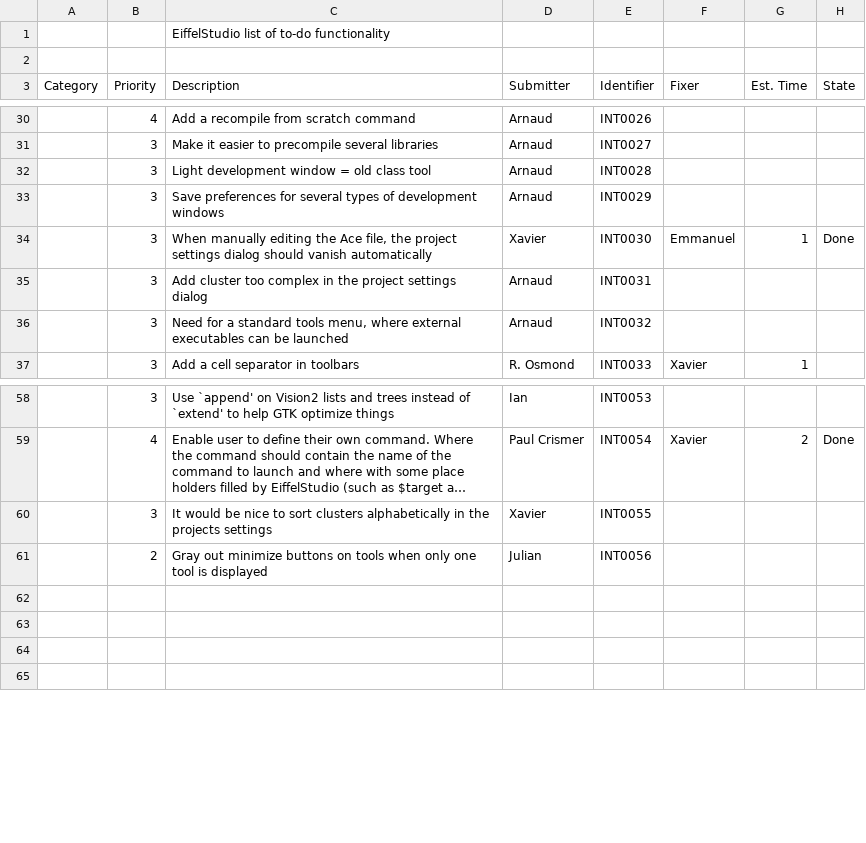
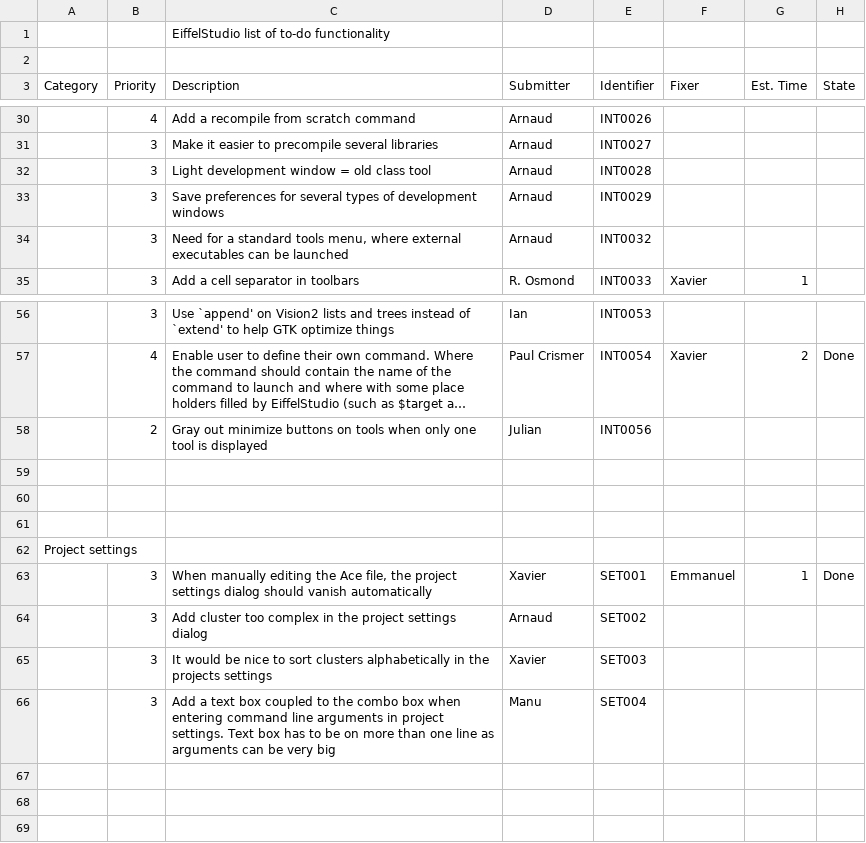
Before and after one commit to EiffelSoftware/EiffelStudio, a CSV file: Src/bench/Eiffel/doc/todo.csv, drawn as a sheet; only a part is shown, gaps mark what is left out; long unchanged cells end in …; removed rows and columns are numbered as before the commit, all else as after; the diff names each change by its address in the sheet, - before the commit and + after, or states it on an @@ line.

Commit message:
Created a project settings category. Added new suggestion for addition of new command lines
git-svn-id: https://svn.eiffel.com/eiffelstudio-public/trunk@30076 8089f293-4706-0410-a29e-feb5c42a2edf

```diff
--- a/Src/bench/Eiffel/doc/todo.csv
+++ b/Src/bench/Eiffel/doc/todo.csv
-row 34:  | 3 | When manually editing the Ace file, the project settings dialog should vanish automatically | Xavier | INT0030 | Emmanuel | 1 | Done
-row 35:  | 3 | Add cluster too complex in the project settings dialog | Arnaud | INT0031
-row 60:  | 3 | It would be nice to sort clusters alphabetically in the projects settings | Xavier | INT0055
+row 60: (empty)
+row 61: (empty)
+row 62: Project settings
+row 63:  | 3 | When manually editing the Ace file, the project settings dialog should vanish automatically | Xavier | SET001 | Emmanuel | 1 | Done
+row 64:  | 3 | Add cluster too complex in the project settings dialog | Arnaud | SET002
+row 65:  | 3 | It would be nice to sort clusters alphabetically in the projects settings | Xavier | SET003
+row 66:  | 3 | Add a text box coupled to the combo box when entering command line arguments in project settings. Text box has to be on more than one line as arguments can be very big | Manu | SET004
```
